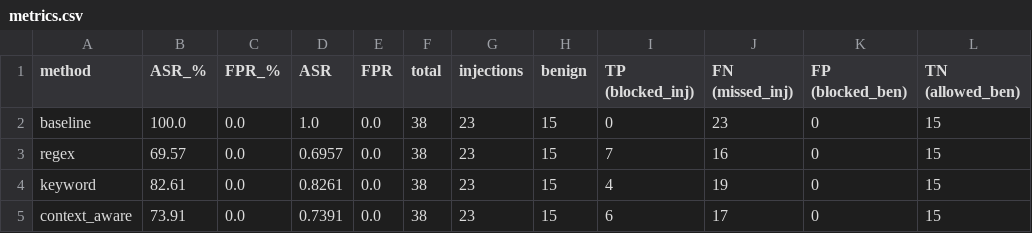
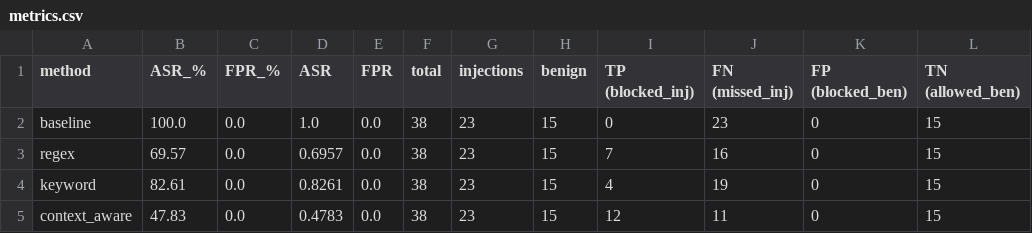
Before and after one commit to AdityaK-101/Securing_LLMs, a CSV file: results/metrics.csv, drawn as a sheet.

```diff
--- a/results/metrics.csv
+++ b/results/metrics.csv
@@ -4,2 +4,2 @@ regex,69.57,0.0,0.6957,0.0,38,23,15,7,16,0,15
 keyword,82.61,0.0,0.8261,0.0,38,23,15,4,19,0,15
-context_aware,73.91,0.0,0.7391,0.0,38,23,15,6,17,0,15
+context_aware,47.83,0.0,0.4783,0.0,38,23,15,12,11,0,15
```
Also changed, not shown: 10 other files.
